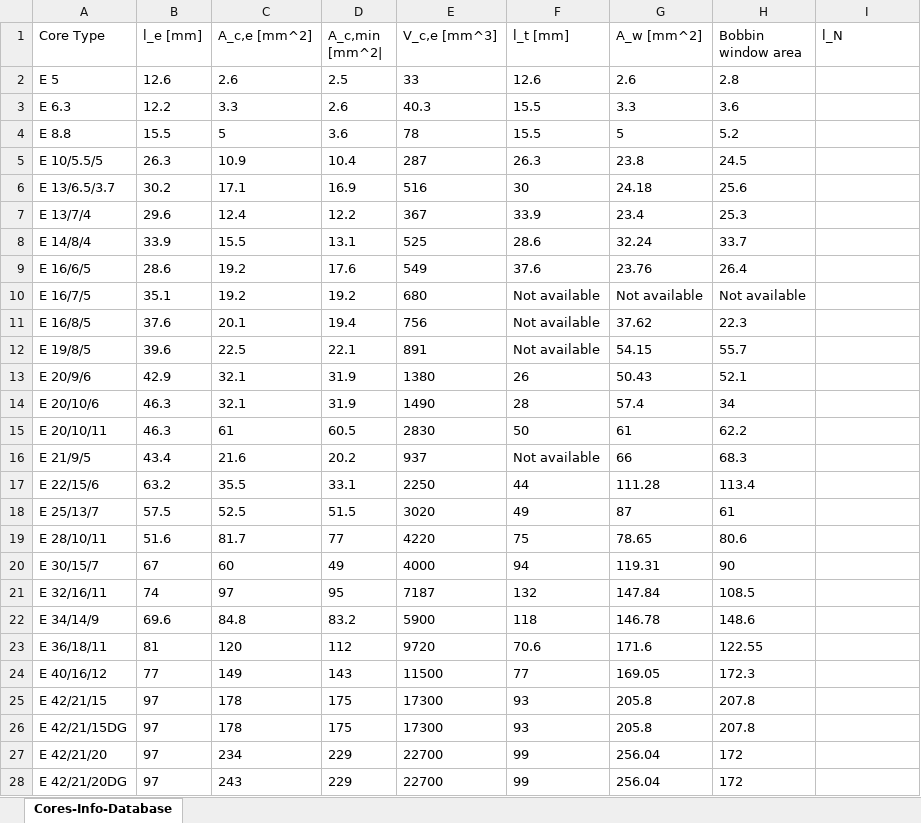
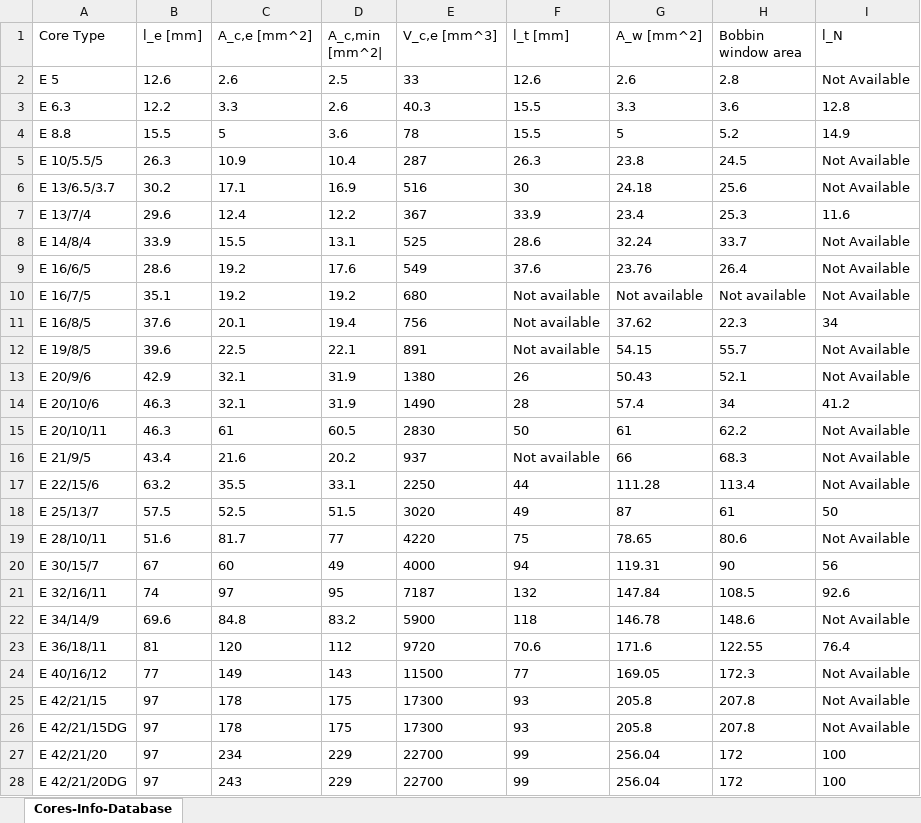
Before and after one commit to elaine667/PEMG_Design_Tool, an Excel workbook: Cores-Info-Database.xlsx, sheet Cores-Info-Database, drawn as a sheet; only a part is shown; values as stored, in another font and other column widths than the file's, no borders; the diff covers the shown part only; the diff names each change by its address in the sheet, - before the commit and + after, or states it on an @@ line.

Commit message:
added values to the mean length of turn column

```diff
--- a/Cores-Info-Database.xlsx (sheet Cores-Info-Database)
+++ b/Cores-Info-Database.xlsx (sheet Cores-Info-Database)
-I2 (l_N): (empty)
+I2 (l_N): Not Available
-I3 (l_N): (empty)
+I3 (l_N): 12.8
-I4 (l_N): (empty)
+I4 (l_N): 14.9
-I5:I6 (l_N): (empty)
+I5:I6 (l_N): Not Available
-I7 (l_N): (empty)
+I7 (l_N): 11.6
-I8:I10 (l_N): (empty)
+I8:I10 (l_N): Not Available
-I11 (l_N): (empty)
+I11 (l_N): 34
-I12:I13 (l_N): (empty)
+I12:I13 (l_N): Not Available
-I14 (l_N): (empty)
+I14 (l_N): 41.2
-I15:I17 (l_N): (empty)
+I15:I17 (l_N): Not Available
-I18 (l_N): (empty)
+I18 (l_N): 50
-I19 (l_N): (empty)
+I19 (l_N): Not Available
-I20 (l_N): (empty)
+I20 (l_N): 56
-I21 (l_N): (empty)
+I21 (l_N): 92.6
-I22 (l_N): (empty)
+I22 (l_N): Not Available
-I23 (l_N): (empty)
+I23 (l_N): 76.4
-I24:I26 (l_N): (empty)
+I24:I26 (l_N): Not Available
-I27:I28 (l_N): (empty)
+I27:I28 (l_N): 100
```
Also changed, not shown: 43 edited cells elsewhere in this sheet.
